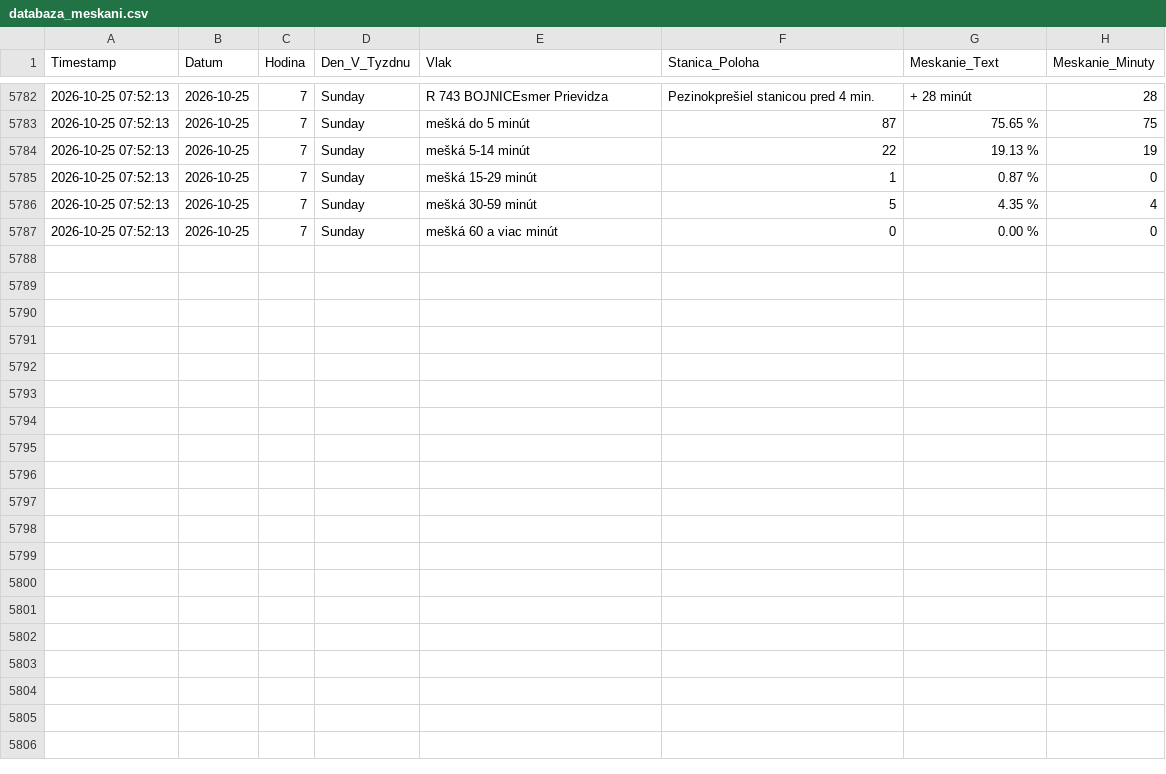
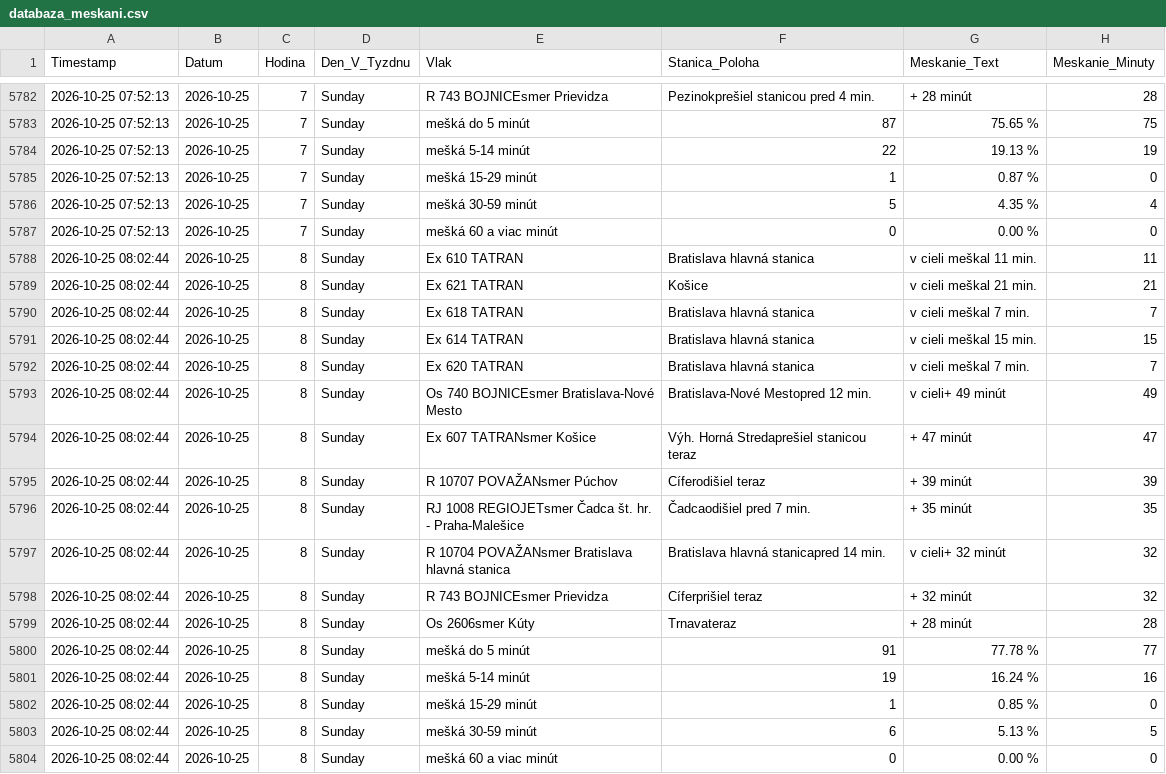
Before and after one commit to lalasonycierny/idos-meskanie, a CSV file: data/databaza_meskani.csv, drawn as a sheet; only a part is shown, gaps mark what is left out.

```diff
--- a/data/databaza_meskani.csv
+++ b/data/databaza_meskani.csv
@@ -5787 +5787,18 @@ Timestamp;Datum;Hodina;Den_V_Tyzdnu;Vlak;Stanica_Poloha;Meskanie_Text;Meskanie_M
 2026-10-25 07:52:13;2026-10-25;7;Sunday;mešká 60 a viac minút;0;0.00 %;0
+2026-10-25 08:02:44;2026-10-25;8;Sunday;Ex 610 TATRAN;Bratislava hlavná stanica;v cieli meškal 11 min.;11
+2026-10-25 08:02:44;2026-10-25;8;Sunday;Ex 621 TATRAN;Košice;v cieli meškal 21 min.;21
+2026-10-25 08:02:44;2026-10-25;8;Sunday;Ex 618 TATRAN;Bratislava hlavná stanica;v cieli meškal 7 min.;7
+2026-10-25 08:02:44;2026-10-25;8;Sunday;Ex 614 TATRAN;Bratislava hlavná stanica;v cieli meškal 15 min.;15
+2026-10-25 08:02:44;2026-10-25;8;Sunday;Ex 620 TATRAN;Bratislava hlavná stanica;v cieli meškal 7 min.;7
+2026-10-25 08:02:44;2026-10-25;8;Sunday;Os 740 BOJNICEsmer Bratislava-Nové Mesto;Bratislava-Nové Mestopred 12 min.;v cieli+ 49 minút;49
+2026-10-25 08:02:44;2026-10-25;8;Sunday;Ex 607 TATRANsmer Košice;Výh. Horná Stredaprešiel stanicou teraz;+ 47 minút;47
+2026-10-25 08:02:44;2026-10-25;8;Sunday;R 10707 POVAŽANsmer Púchov;Cíferodišiel teraz;+ 39 minút;39
+2026-10-25 08:02:44;2026-10-25;8;Sunday;RJ 1008 REGIOJETsmer Čadca št. hr. - Praha-Malešice;Čadcaodišiel pred 7 min.;+ 35 minút;35
+2026-10-25 08:02:44;2026-10-25;8;Sunday;R 10704 POVAŽANsmer Bratislava hlavná stanica;Bratislava hlavná stanicapred 14 min.;v cieli+ 32 minút;32
+2026-10-25 08:02:44;2026-10-25;8;Sunday;R 743 BOJNICEsmer Prievidza;Cíferprišiel teraz;+ 32 minút;32
+2026-10-25 08:02:44;2026-10-25;8;Sunday;Os 2606smer Kúty;Trnavateraz;+ 28 minút;28
+2026-10-25 08:02:44;2026-10-25;8;Sunday;mešká do 5 minút;91;77.78 %;77
+2026-10-25 08:02:44;2026-10-25;8;Sunday;mešká 5-14 minút;19;16.24 %;16
+2026-10-25 08:02:44;2026-10-25;8;Sunday;mešká 15-29 minút;1;0.85 %;0
+2026-10-25 08:02:44;2026-10-25;8;Sunday;mešká 30-59 minút;6;5.13 %;5
+2026-10-25 08:02:44;2026-10-25;8;Sunday;mešká 60 a viac minút;0;0.00 %;0
```
Also changed, not shown: statistiky/cast_dna.csv, statistiky/heatmapa.csv, 33 other files.
